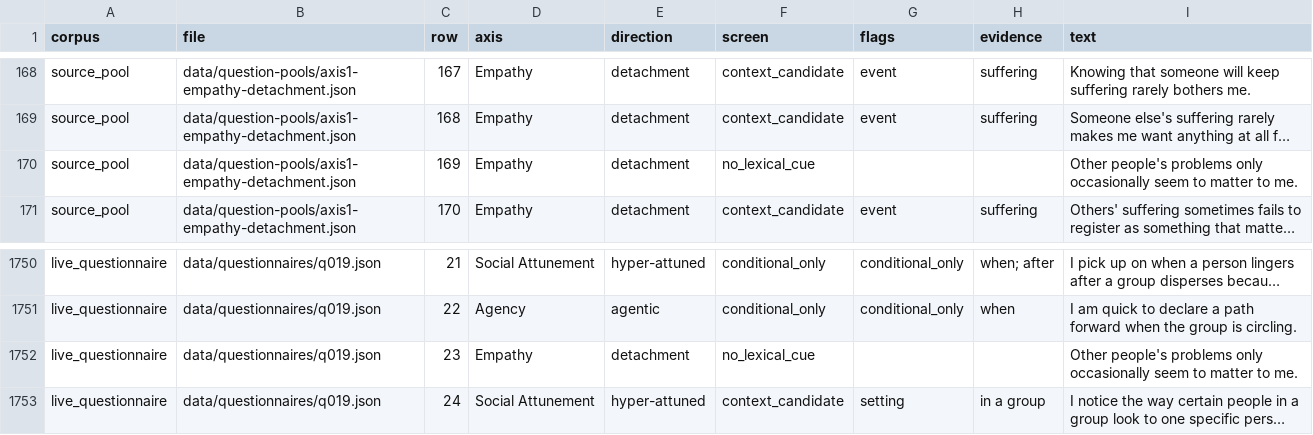
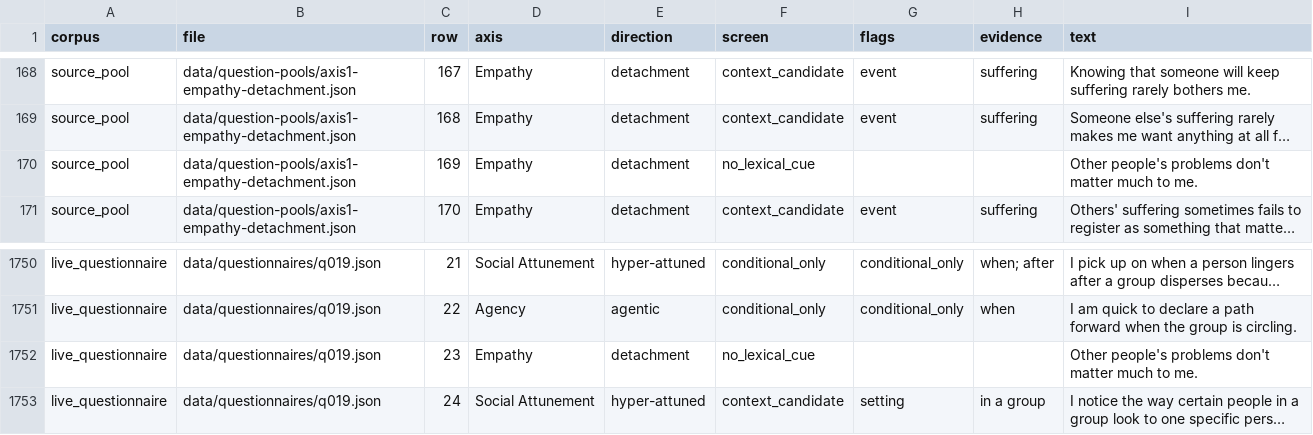
Before and after one commit to AlbhyG/continua, a CSV file: docs/question-bank/context-audit.csv, drawn as a sheet; only a part is shown, gaps mark what is left out; long unchanged cells end in …; the diff names each change by its address in the sheet, - before the commit and + after, or states it on an @@ line.

```diff
--- a/docs/question-bank/context-audit.csv
+++ b/docs/question-bank/context-audit.csv
-I170 (text): …people's problems only occasionally seem to matter to me.
+I170 (text): …people's problems don't matter much to me.
-I1752 (text): …people's problems only occasionally seem to matter to me.
+I1752 (text): …people's problems don't matter much to me.
```
Also changed, not shown: 15 other files.
